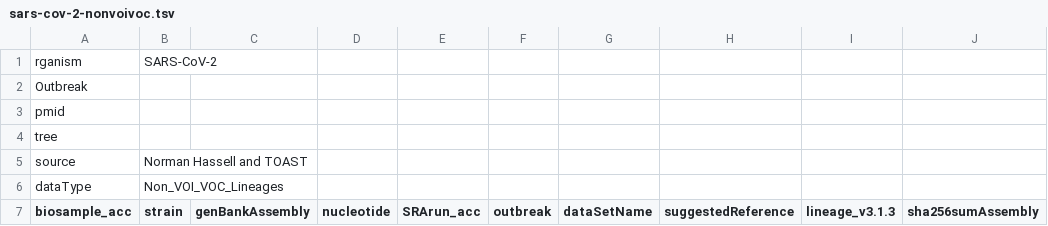
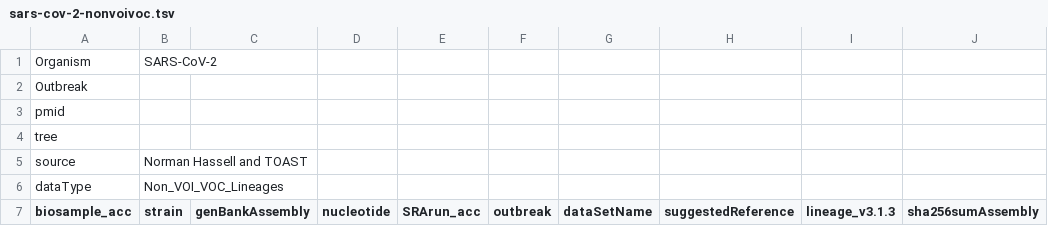
Before and after one commit to CDCgov/datasets-sars-cov-2, a TSV file: datasets/sars-cov-2-nonvoivoc.tsv, drawn as a sheet; only a part is shown; the diff names each change by its address in the sheet, - before the commit and + after, or states it on an @@ line.

Commit message:
Updated lineage information and organism name (#5)
* updated lineage info for dataset4 and 5

* Delete Dataset4.tsv

* Delete Dataset5.tsv

* updated lineage info and organism name

Co-authored-by: Lee Katz <lskatz@gmail.com>

```diff
--- a/datasets/sars-cov-2-nonvoivoc.tsv
+++ b/datasets/sars-cov-2-nonvoivoc.tsv
-A1 (biosample_acc): rganism
+A1 (biosample_acc): Organism
```
